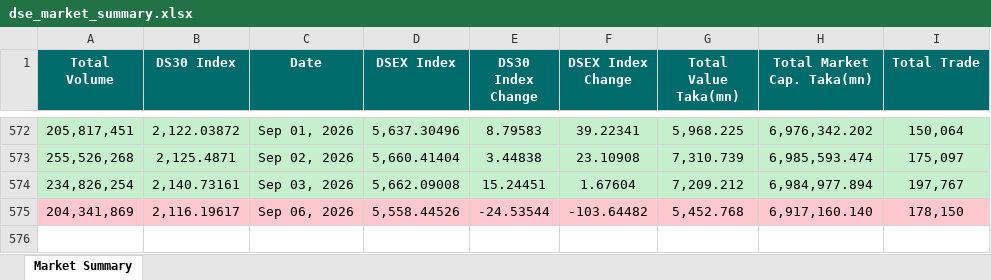
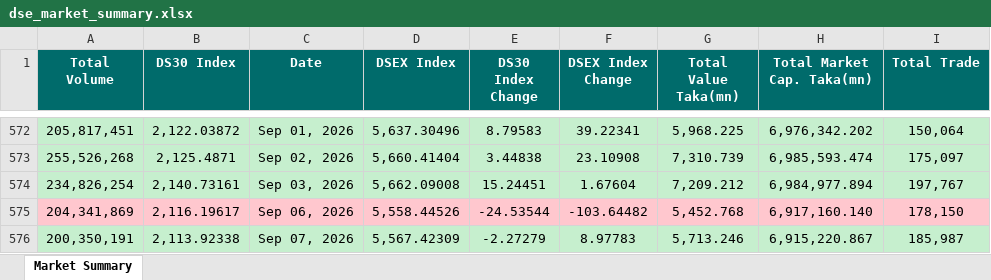
Before and after one commit to niaz86/DSE, an Excel workbook: dse_market_summary.xlsx, sheet Market Summary, drawn as a sheet; only a part is shown, gaps mark what is left out; values as stored, in another font and other column widths than the file's, no borders; the diff names each change by its address in the sheet, - before the commit and + after, or states it on an @@ line.

```diff
--- a/dse_market_summary.xlsx (sheet Market Summary)
+++ b/dse_market_summary.xlsx (sheet Market Summary)
+row 576: 200,350,191 | 2,113.92338 | Sep 07, 2026 | 5,567.42309 | -2.27279 | 8.97783 | 5,713.246 | 6,915,220.867 | 185,987
```
